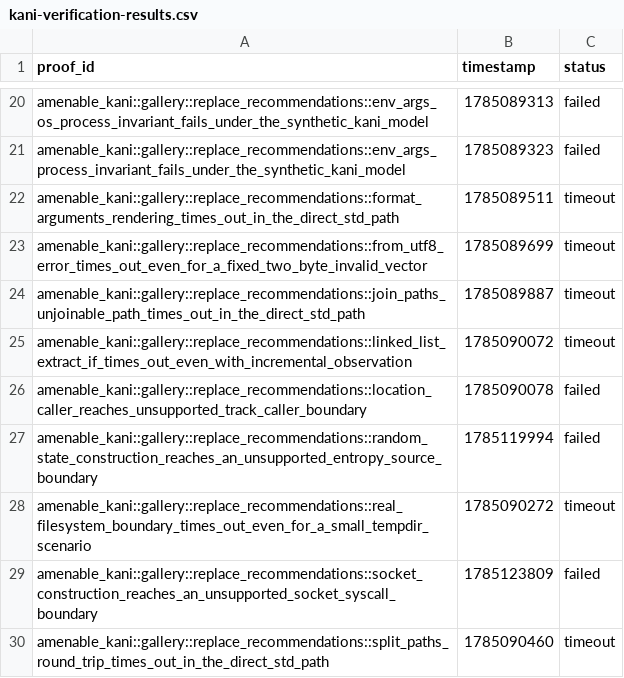
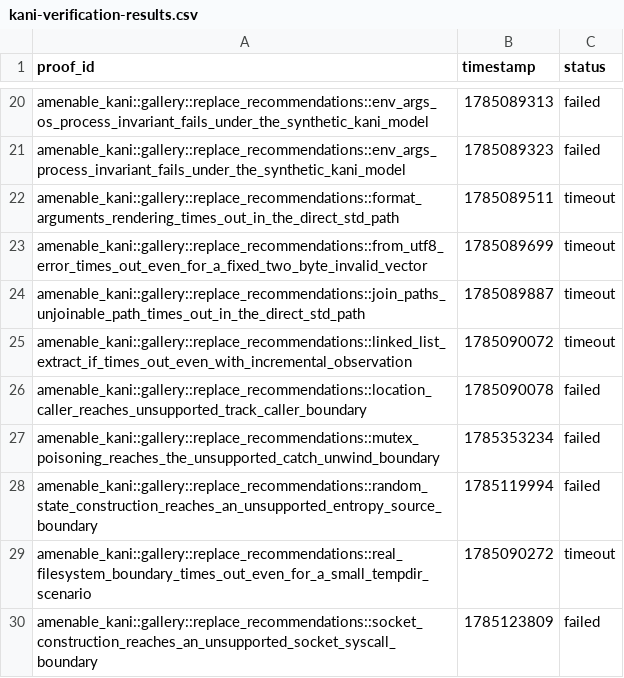
Before and after one commit to crumplecup/amenable, a CSV file: artifacts/kani-verification-results.csv, drawn as a sheet; only a part is shown, gaps mark what is left out; the shorter side is filled out with more unchanged rows.

```diff
--- a/artifacts/kani-verification-results.csv
+++ b/artifacts/kani-verification-results.csv
@@ -26,2 +26,3 @@ amenable_kani::gallery::replace_recommendations::linked_list_extract_if_times_ou
 amenable_kani::gallery::replace_recommendations::location_caller_reaches_unsupported_track_caller_boundary,1785090078,failed
+amenable_kani::gallery::replace_recommendations::mutex_poisoning_reaches_the_unsupported_catch_unwind_boundary,1785353234,failed
 amenable_kani::gallery::replace_recommendations::random_state_construction_reaches_an_unsupported_entropy_source_boundary,1785119994,failed
```
Also changed, not shown: artifacts/kani-gallery-results.csv, 3 other files.
